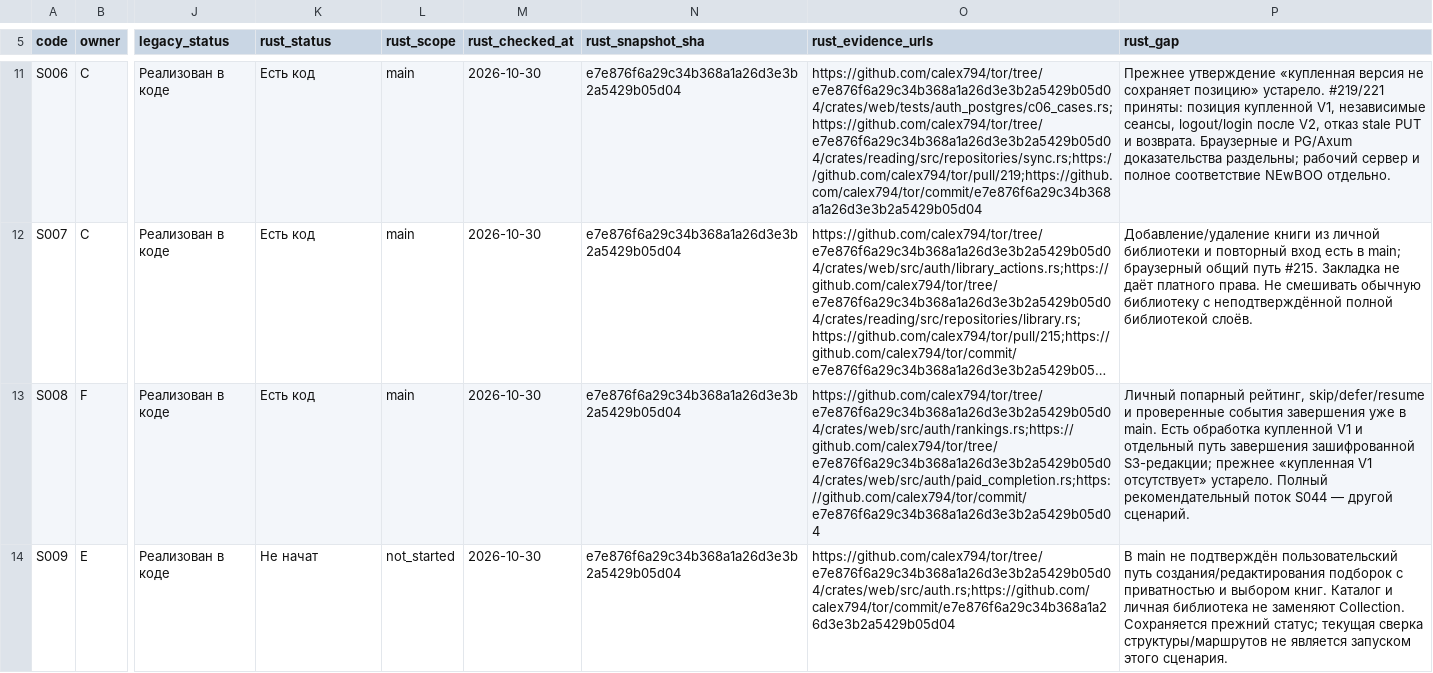
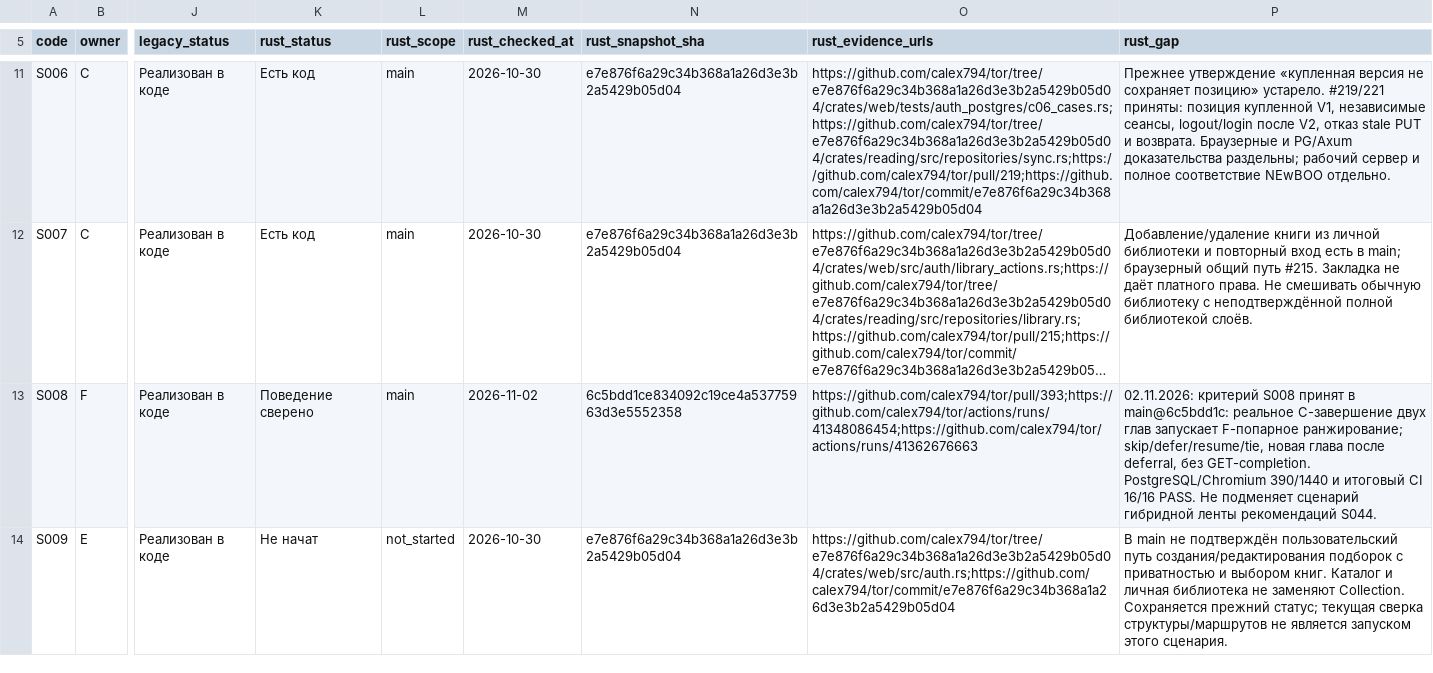
Before and after one commit to calex794/tor, a TSV file: docs/roadmap/scenarios.tsv, drawn as a sheet; only a part is shown, gaps mark what is left out; long unchanged cells end in …; the diff covers the shown part only; the diff names each change by its address in the sheet, - before the commit and + after, or states it on an @@ line.

Commit message:
docs(scenarios): synchronize accepted S008 S010 S044 S057 with main CI

```diff
--- a/docs/roadmap/scenarios.tsv
+++ b/docs/roadmap/scenarios.tsv
-K13 (rust_status): Есть код
+K13 (rust_status): Поведение сверено
-M13 (rust_checked_at): 2026-10-30
+M13 (rust_checked_at): 2026-11-02
-N13 (rust_snapshot_sha): e7e876f6a29c34b368a1a26d3e3b2a5429b05d04
+N13 (rust_snapshot_sha): 6c5bdd1ce834092c19ce4a53775963d3e5552358
-O13 (rust_evidence_urls): https://github.com/calex794/tor/tree/e7e876f6a29c34b368a1a26d3e3b2a5429b05d04/crates/web/src/auth/rankings.rs;https://github.com/calex794/tor/tree/e7e876f6a29c34b368a1a26d3e3b2a5429b05d04/crates/web/src/auth/paid_completion.rs;https://github.com/calex794/tor/commit/e7e876f6a29c34b368a1a26d3e3b2a5429b05d04
+O13 (rust_evidence_urls): https://github.com/calex794/tor/pull/393;https://github.com/calex794/tor/actions/runs/41348086454;https://github.com/calex794/tor/actions/runs/41362676663
-P13 (rust_gap): Личный попарный рейтинг, skip/defer/resume и проверенные события завершения уже в main. Есть обработка купленной V1 и отдельный путь завершения зашифрованной S3-редакции; прежнее «купленная V1 отсутствует» устарело. Полный рекомендательный поток S044 — другой сценарий.
+P13 (rust_gap): 02.11.2026: критерий S008 принят в main@6c5bdd1c: реальное C-завершение двух глав запускает F-попарное ранжирование; skip/defer/resume/tie, новая глава после deferral, без GET-completion. PostgreSQL/Chromium 390/1440 и итоговый CI 16/16 PASS. Не подменяет сценарий гибридной ленты рекомендаций S044.
```
Also changed, not shown: 17 edited cells elsewhere in this file.
